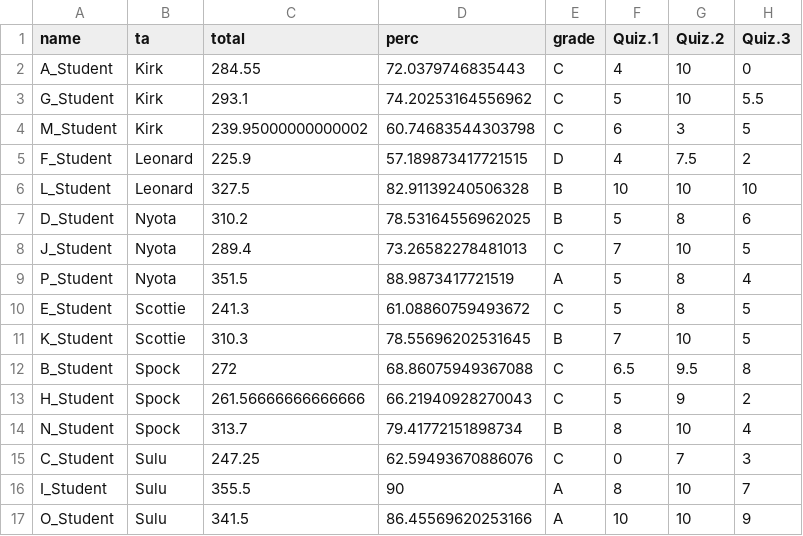
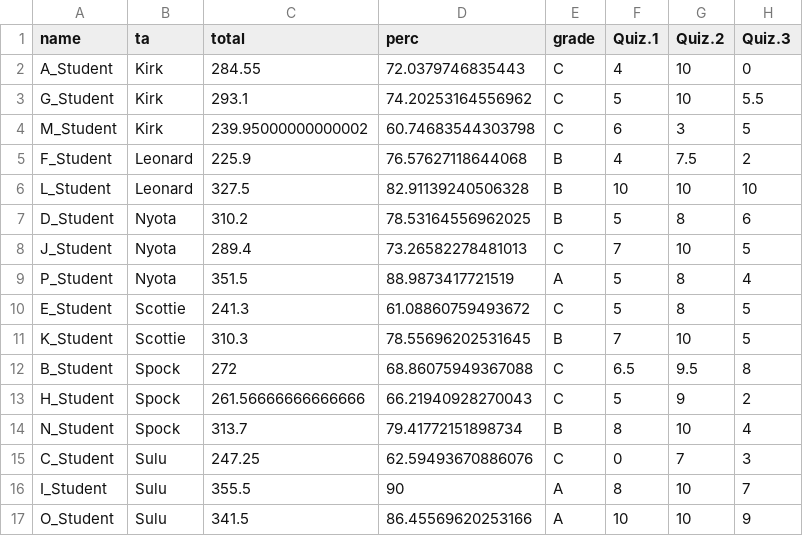
Before and after one commit to ledelaney/220bb-calculator, a CSV file: R/my-gradesheet.csv, drawn as a sheet; only a part is shown; the diff names each change by its address in the sheet, - before the commit and + after, or states it on an @@ line.

```diff
--- a/R/my-gradesheet.csv
+++ b/R/my-gradesheet.csv
-D5 (perc): 57.189873417721515
+D5 (perc): 76.57627118644068
-E5 (grade): D
+E5 (grade): B
```
Also changed, not shown: 2 other files.
